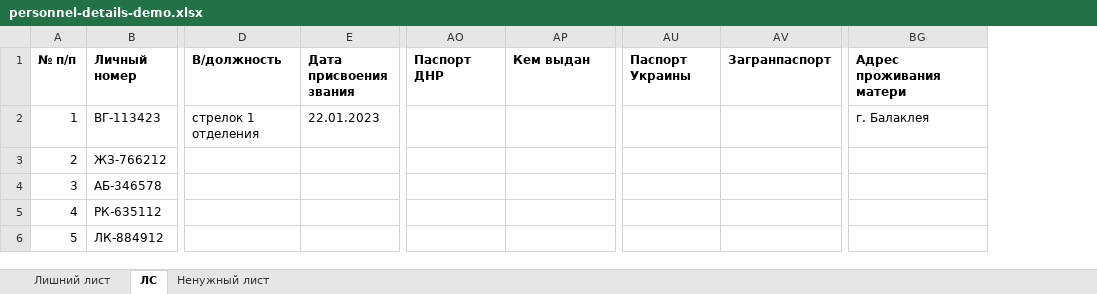
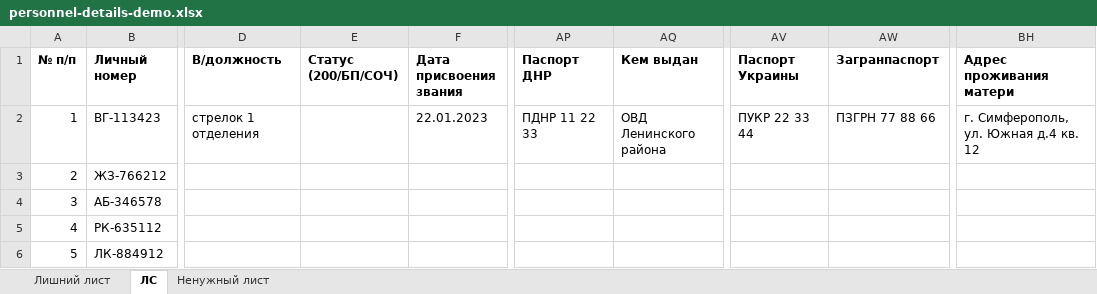
Before and after one commit to ivasiliev/pisar, an Excel workbook: pisar/data/personnel-details-demo.xlsx, sheet ЛС, drawn as a sheet; only a part is shown, gaps mark what is left out; values as stored, in another font and other column widths than the file's, no borders; addresses are those after the commit; the diff names each change by its address in the sheet, - before the commit and + after, or states it on an @@ line.

```diff
--- a/pisar/data/personnel-details-demo.xlsx (sheet ЛС)
+++ b/pisar/data/personnel-details-demo.xlsx (sheet ЛС)
+column E (Статус (200/БП/СОЧ)), empty
-AP2 (Паспорт ДНР): (empty)
+AP2 (Паспорт ДНР): ПДНР 11 22 33
-AQ2 (Кем выдан): (empty)
+AQ2 (Кем выдан): ОВД Ленинского района
-AV2 (Паспорт Украины): (empty)
+AV2 (Паспорт Украины): ПУКР 22 33 44
-AW2 (Загранпаспорт): (empty)
+AW2 (Загранпаспорт): ПЗГРН 77 88 66
-BH2 (Адрес проживания матери): г. Балаклея
+BH2 (Адрес проживания матери): г. Симферополь, ул. Южная д.4 кв. 12
```
Also changed, not shown: 7 other files.
